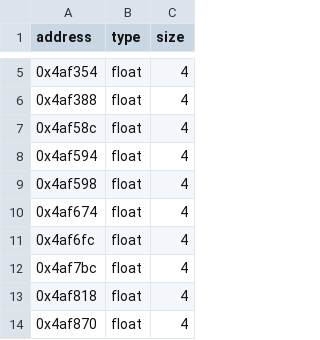
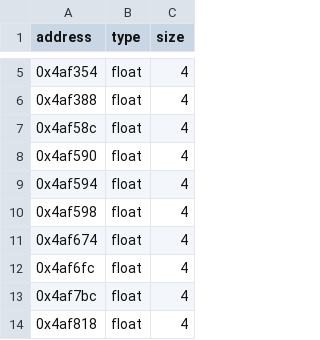
Before and after one commit to isledecomp/racers, a CSV file: reccmp/lego-racers-floats.csv, drawn as a sheet; only a part is shown, gaps mark what is left out; the shorter side is filled out with more unchanged rows.

Commit message:
Resolve final L sweep leftovers: driver model scale, speed smoothing, -65536 pool seed
- RaceState::CreateRacer: the driver entity's SetModel uses a second
  250000.0 datum (g_driverModelScale @0x4b0a00), distinct from
  g_carModelScale @0x4b0a14 which stays on the body-model site
- RaceHud speed lowpass keep-factor 0.8 named (g_unk0x004b02dc, sibling
  of the 0.2 blend factor)
- Seeded lego-racers-floats.csv with the -65536.0 literal pool @0x4af590
  (auto-discovery misses it; clears 12 OFFSET renders across the three
  CarShadow DrawTriangles variants)

```diff
--- a/reccmp/lego-racers-floats.csv
+++ b/reccmp/lego-racers-floats.csv
@@ -7,2 +7,3 @@ address,type,size
 0x4af58c,float,4
+0x4af590,float,4
 0x4af594,float,4
```
Also changed, not shown: 3 other files.
